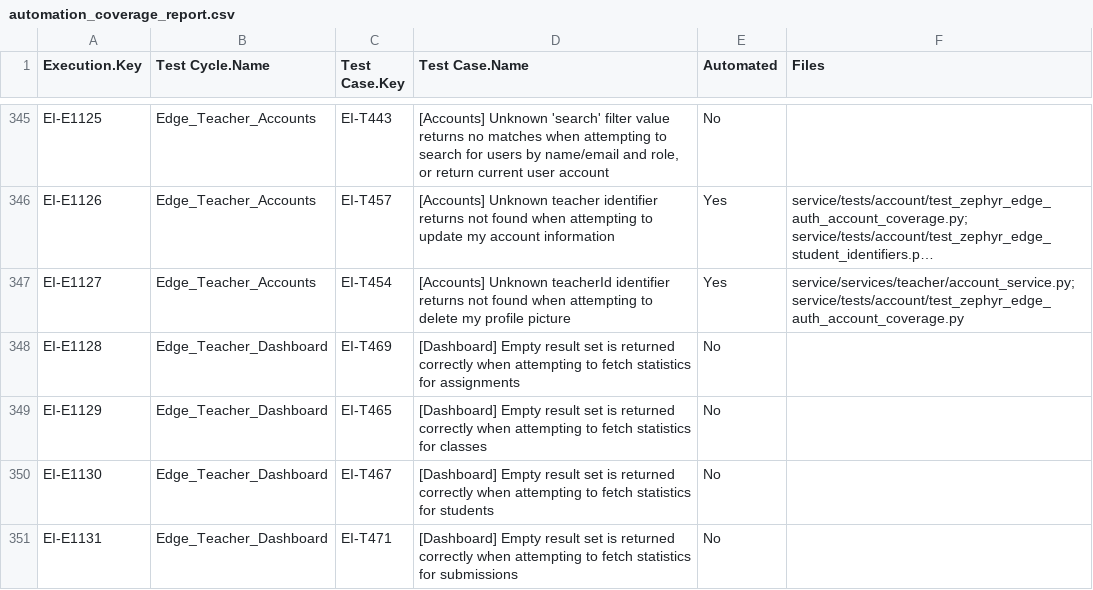
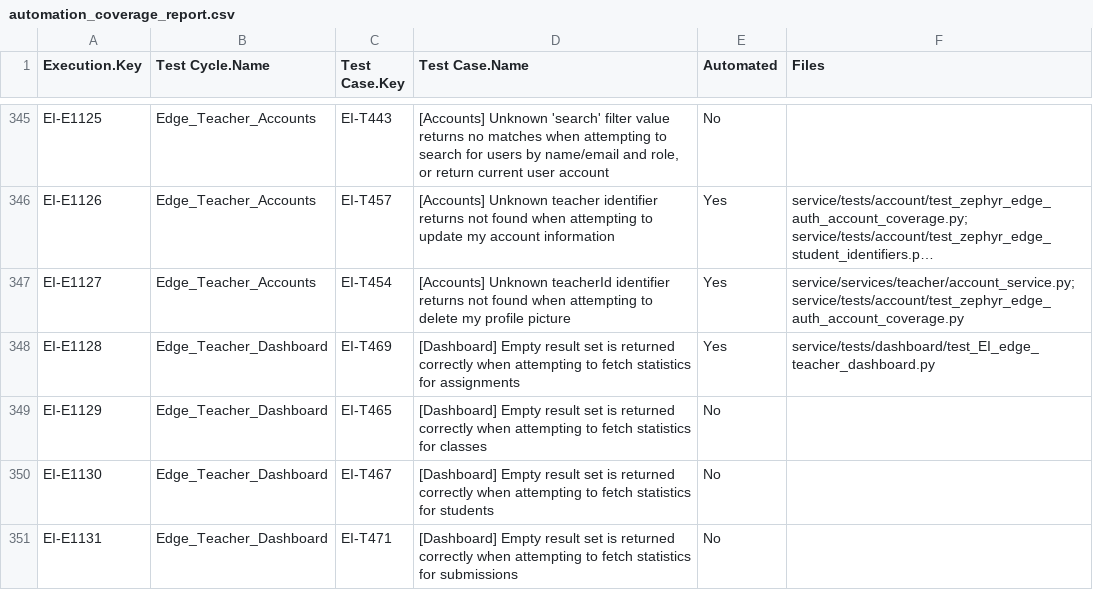
Before and after one commit to pauljor/zephyr-automation, a CSV file: automation_coverage_report.csv, drawn as a sheet; only a part is shown, gaps mark what is left out; long unchanged cells end in …; the diff covers the shown part only; the diff names each change by its address in the sheet, - before the commit and + after, or states it on an @@ line.

Commit message:
chore(coverage): B2a teacher dashboard (285 -> 277 not automated)

```diff
--- a/automation_coverage_report.csv
+++ b/automation_coverage_report.csv
-E348 (Automated): No
+E348 (Automated): Yes
-F348 (Files): (empty)
+F348 (Files): service/tests/dashboard/test_EI_edge_teacher_dashboard.py
```
Also changed, not shown: 24 edited cells elsewhere in this file, 1 other file.
